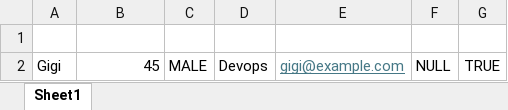
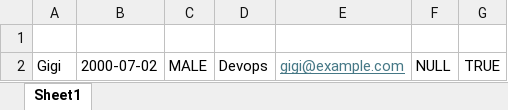
Before and after one commit to vladumbrava/excel-csv-reader, an Excel workbook: src/main/resources/static/files_for_testing_exceptions/NullHeader.xlsx, sheet Sheet1, drawn as a sheet; values as stored, in another font and other column widths than the file's, no borders; the diff names each change by its address in the sheet, - before the commit and + after, or states it on an @@ line.

```diff
--- a/src/main/resources/static/files_for_testing_exceptions/NullHeader.xlsx (sheet Sheet1)
+++ b/src/main/resources/static/files_for_testing_exceptions/NullHeader.xlsx (sheet Sheet1)
-B2: 45
+B2: 2000-07-02
```
Also changed, not shown: 2 other files.
